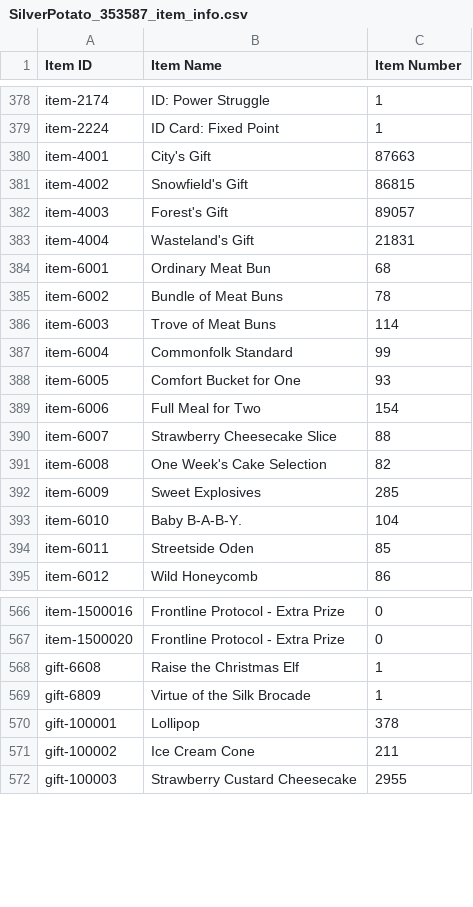
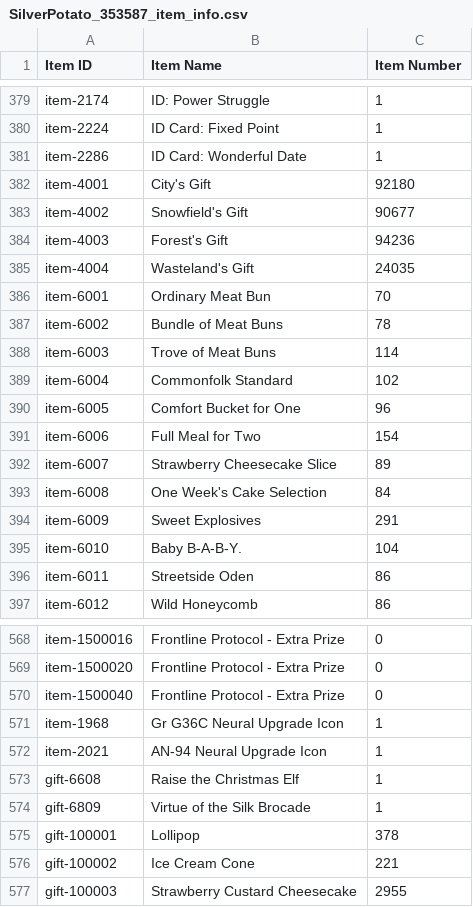
Before and after one commit to ElectroPotato/gfalarm-dump, a CSV file: SilverPotato_353587_item_info.csv, drawn as a sheet; only a part is shown, gaps mark what is left out; the diff covers the shown part only.

```diff
--- a/SilverPotato_353587_item_info.csv
+++ b/SilverPotato_353587_item_info.csv
@@ -379,17 +380,18 @@ item-2174,ID: Power Struggle,1
 item-2224,ID Card: Fixed Point,1
-item-4001,City's Gift,87663
-item-4002,Snowfield's Gift,86815
-item-4003,Forest's Gift,89057
-item-4004,Wasteland's Gift,21831
-item-6001,Ordinary Meat Bun,68
+item-2286,ID Card: Wonderful Date,1
+item-4001,City's Gift,92180
+item-4002,Snowfield's Gift,90677
+item-4003,Forest's Gift,94236
+item-4004,Wasteland's Gift,24035
+item-6001,Ordinary Meat Bun,70
 item-6002,Bundle of Meat Buns,78
 item-6003,Trove of Meat Buns,114
-item-6004,Commonfolk Standard,99
-item-6005,Comfort Bucket for One,93
+item-6004,Commonfolk Standard,102
+item-6005,Comfort Bucket for One,96
 item-6006,Full Meal for Two,154
-item-6007,Strawberry Cheesecake Slice,88
-item-6008,One Week's Cake Selection,82
-item-6009,Sweet Explosives,285
+item-6007,Strawberry Cheesecake Slice,89
+item-6008,One Week's Cake Selection,84
+item-6009,Sweet Explosives,291
 item-6010,"Baby  B-A-B-Y.",104
-item-6011,Streetside Oden,85
+item-6011,Streetside Oden,86
 item-6012,Wild Honeycomb,86
@@ -567,2 +569,5 @@ item-1500016,Frontline Protocol - Extra Prize,0
 item-1500020,Frontline Protocol - Extra Prize,0
+item-1500040,Frontline Protocol - Extra Prize,0
+item-1968,Gr G36C Neural Upgrade Icon,1
+item-2021,AN-94 Neural Upgrade Icon,1
 gift-6608,Raise the Christmas Elf,1
@@ -570,3 +575,3 @@ gift-6809,Virtue of the Silk Brocade,1
 gift-100001,Lollipop,378
-gift-100002,Ice Cream Cone,211
+gift-100002,Ice Cream Cone,221
 gift-100003,Strawberry Custard Cheesecake,2955
```
Also changed, not shown: 1 added row and 43 edited cells elsewhere in this file, SilverPotato_353587_coalition_info.csv, SilverPotato_353587_doll_info.csv, 2 other files.
